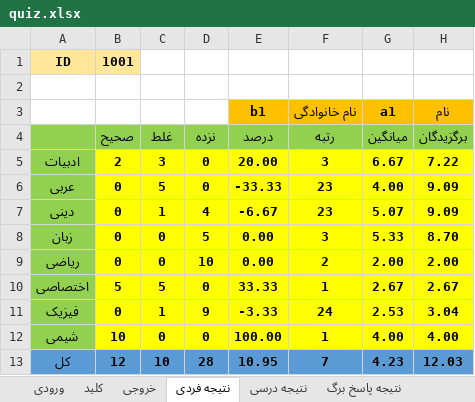
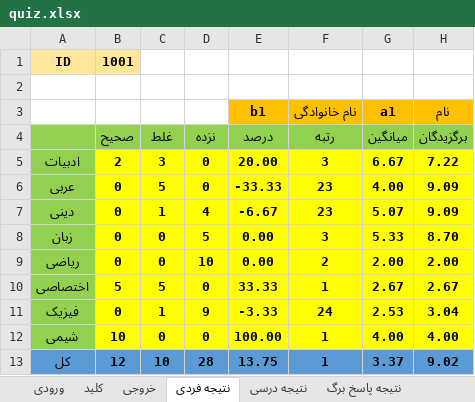
Before and after one commit to babajorab/Quiz, an Excel workbook: quiz.xlsx, sheet نتیجه فردی, drawn as a sheet; values as stored, in another font and other column widths than the file's, no borders; the diff names each change by its address in the sheet, - before the commit and + after, or states it on an @@ line.

```diff
--- a/quiz.xlsx (sheet نتیجه فردی)
+++ b/quiz.xlsx (sheet نتیجه فردی)
-E13 (درصد): 10.95
+E13 (درصد): 13.75
-F13 (رتبه): 7
+F13 (رتبه): 1
-G13 (میانگین): 4.23
+G13 (میانگین): 3.37
-H13 (برگزیدگان): 12.03
+H13 (برگزیدگان): 9.02
```
Also changed, not shown: sheet کارنامه فردی, sheet کارنامه فردی پیشرفته, sheet کارنامه کل, sheet تنظیمات, formulas that keep their value.
